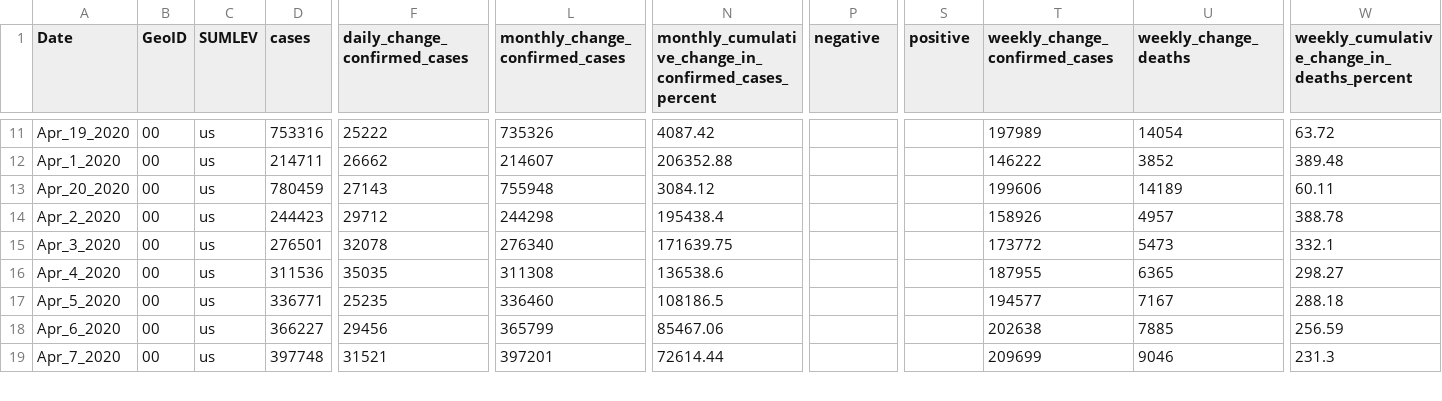
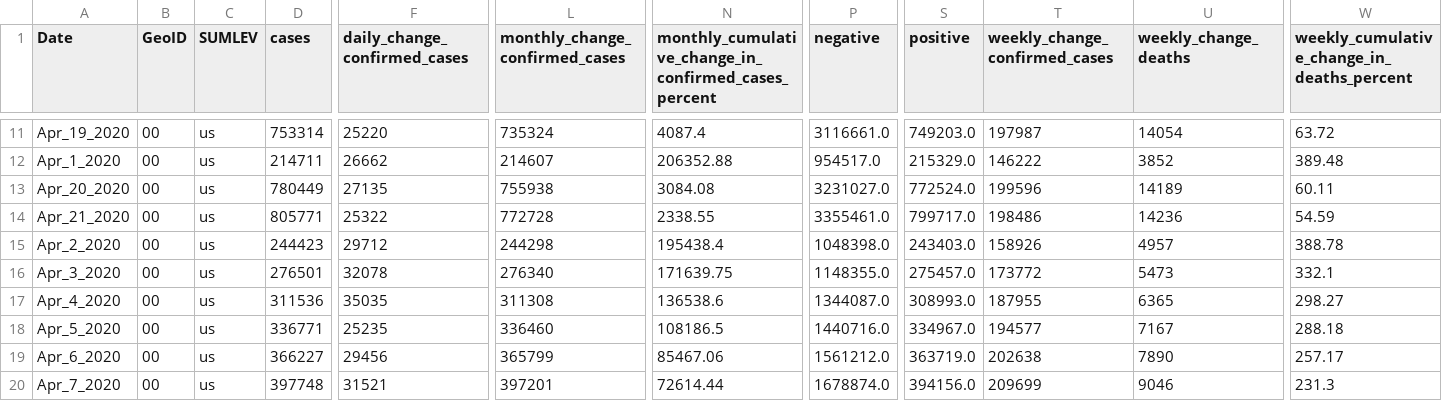
Before and after one commit to vedadr/CORONA19_VIZUALIST, a CSV file: us_vizualist.csv, drawn as a sheet; only a part is shown, gaps mark what is left out; addresses are those after the commit; rows hold the shown columns only; the diff covers the shown part only; the diff names each change by its address in the sheet, - before the commit and + after, or states it on an @@ line.

```diff
--- a/us_vizualist.csv
+++ b/us_vizualist.csv
-D11 (cases): 753316
+D11 (cases): 753314
-F11 (daily_change_confirmed_cases): 25222
+F11 (daily_change_confirmed_cases): 25220
-L11 (monthly_change_confirmed_cases): 735326
+L11 (monthly_change_confirmed_cases): 735324
-N11: 4087.42
+N11: 4087.4
-P11 (negative): (empty)
+P11 (negative): 3116661.0
-S11 (positive): (empty)
+S11 (positive): 749203.0
-T11 (weekly_change_confirmed_cases): 197989
+T11 (weekly_change_confirmed_cases): 197987
-P12 (negative): (empty)
+P12 (negative): 954517.0
-S12 (positive): (empty)
+S12 (positive): 215329.0
-D13 (cases): 780459
+D13 (cases): 780449
-F13 (daily_change_confirmed_cases): 27143
+F13 (daily_change_confirmed_cases): 27135
-L13 (monthly_change_confirmed_cases): 755948
+L13 (monthly_change_confirmed_cases): 755938
-N13: 3084.12
+N13: 3084.08
-P13 (negative): (empty)
+P13 (negative): 3231027.0
-S13 (positive): (empty)
+S13 (positive): 772524.0
-T13 (weekly_change_confirmed_cases): 199606
+T13 (weekly_change_confirmed_cases): 199596
+row 14: Apr_21_2020 | 00 | us | 805771 | 25322 | 772728 | 2338.55 | 3355461.0 | 799717.0 | 198486 | 14236 | 54.59
-P15 (negative): (empty)
+P15 (negative): 1048398.0
-S15 (positive): (empty)
+S15 (positive): 243403.0
-P16 (negative): (empty)
+P16 (negative): 1148355.0
-S16 (positive): (empty)
+S16 (positive): 275457.0
-P17 (negative): (empty)
+P17 (negative): 1344087.0
-S17 (positive): (empty)
+S17 (positive): 308993.0
-P18 (negative): (empty)
+P18 (negative): 1440716.0
-S18 (positive): (empty)
+S18 (positive): 334967.0
-P19 (negative): (empty)
+P19 (negative): 1561212.0
-S19 (positive): (empty)
+S19 (positive): 363719.0
-U19 (weekly_change_deaths): 7885
+U19 (weekly_change_deaths): 7890
-W19: 256.59
+W19: 257.17
-P20 (negative): (empty)
+P20 (negative): 1678874.0
-S20 (positive): (empty)
+S20 (positive): 394156.0
```
Also changed, not shown: 116 edited cells elsewhere in this file, 1 other file.
